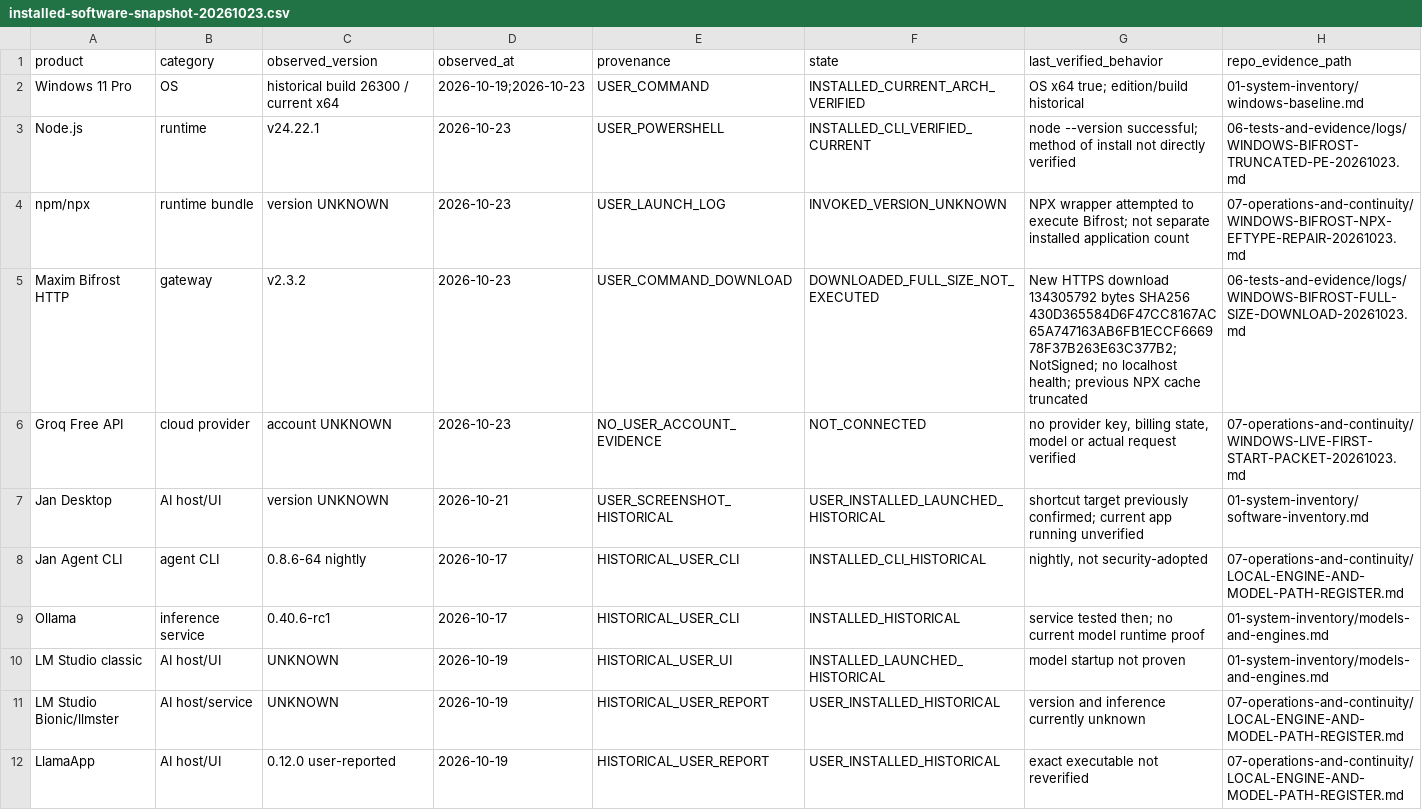
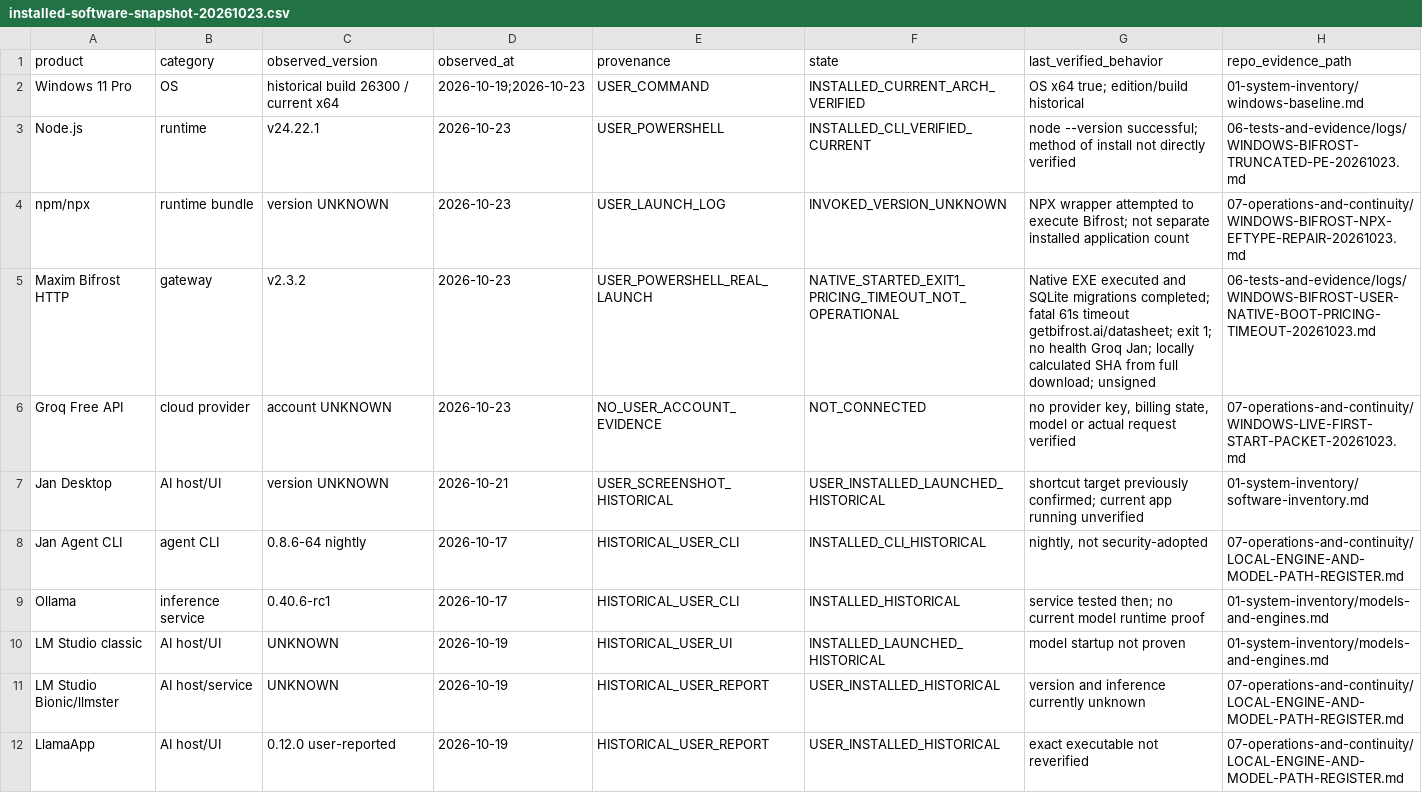
Before and after one commit to mohammadrezanabizadeh41-png/DJMRN-Intelligent-Assistant, a CSV file: 01-system-inventory/installed-software-snapshot-20261023.csv, drawn as a sheet; only a part is shown.

Commit message:
inventory: Bifrost native EXE executed but startup failed due to remote pricing timeout

```diff
--- a/01-system-inventory/installed-software-snapshot-20261023.csv
+++ b/01-system-inventory/installed-software-snapshot-20261023.csv
@@ -4,3 +4,3 @@
 "npm/npx","runtime bundle","version UNKNOWN","2026-10-23","USER_LAUNCH_LOG","INVOKED_VERSION_UNKNOWN","NPX wrapper attempted to execute Bifrost; not separate installed application count","07-operations-and-continuity/WINDOWS-BIFROST-NPX-EFTYPE-REPAIR-20261023.md"
-"Maxim Bifrost HTTP","gateway","v2.3.2","2026-10-23","USER_COMMAND_DOWNLOAD","DOWNLOADED_FULL_SIZE_NOT_EXECUTED","New HTTPS download 134305792 bytes SHA256 430D365584D6F47CC8167AC65A747163AB6FB1ECCF666978F37B263E63C377B2; NotSigned; no localhost health; previous NPX cache truncated","06-tests-and-evidence/logs/WINDOWS-BIFROST-FULL-SIZE-DOWNLOAD-20261023.md"
+"Maxim Bifrost HTTP","gateway","v2.3.2","2026-10-23","USER_POWERSHELL_REAL_LAUNCH","NATIVE_STARTED_EXIT1_PRICING_TIMEOUT_NOT_OPERATIONAL","Native EXE executed and SQLite migrations completed; fatal 61s timeout getbifrost.ai/datasheet; exit 1; no health Groq Jan; locally calculated SHA from full download; unsigned","06-tests-and-evidence/logs/WINDOWS-BIFROST-USER-NATIVE-BOOT-PRICING-TIMEOUT-20261023.md"
 "Groq Free API","cloud provider","account UNKNOWN","2026-10-23","NO_USER_ACCOUNT_EVIDENCE","NOT_CONNECTED","no provider key, billing state, model or actual request verified","07-operations-and-continuity/WINDOWS-LIVE-FIRST-START-PACKET-20261023.md"
```
